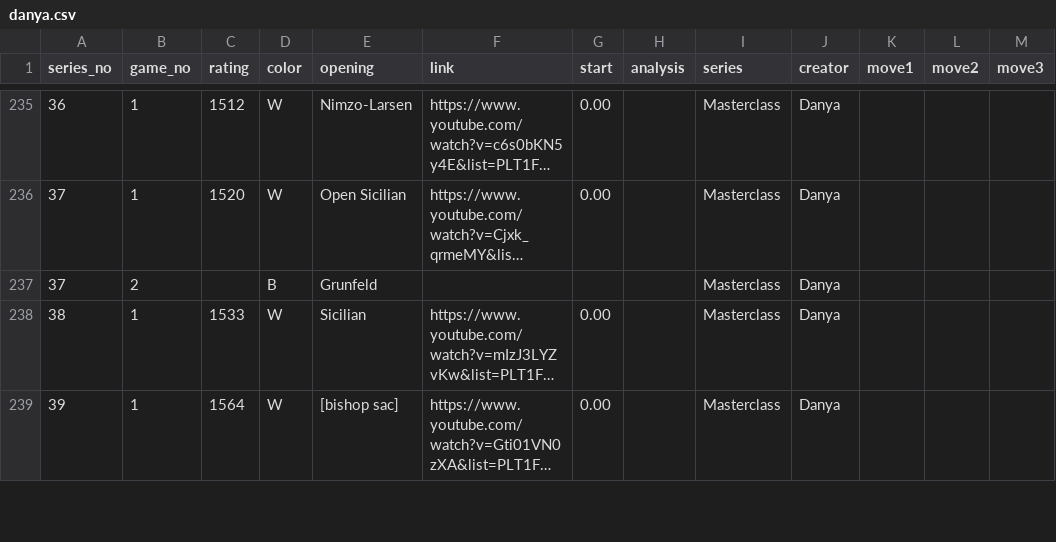
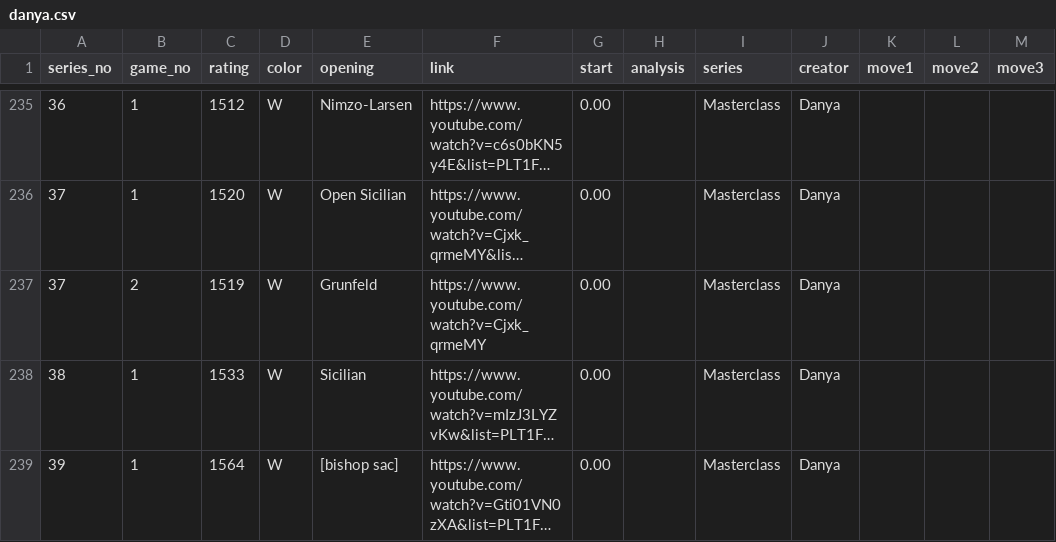
Before and after one commit to ookinizay/ookinizay.github.io, a CSV file: danya.csv, drawn as a sheet; only a part is shown, gaps mark what is left out; long unchanged cells end in …; the diff names each change by its address in the sheet, - before the commit and + after, or states it on an @@ line.

Commit message:
updates a link

```diff
--- a/danya.csv
+++ b/danya.csv
-C237 (rating): (empty)
+C237 (rating): 1519
-D237 (color): B
+D237 (color): W
-F237 (link): (empty)
+F237 (link): https://www.youtube.com/watch?v=Cjxk_qrmeMY
-G237 (start): (empty)
+G237 (start): 0.00
```
